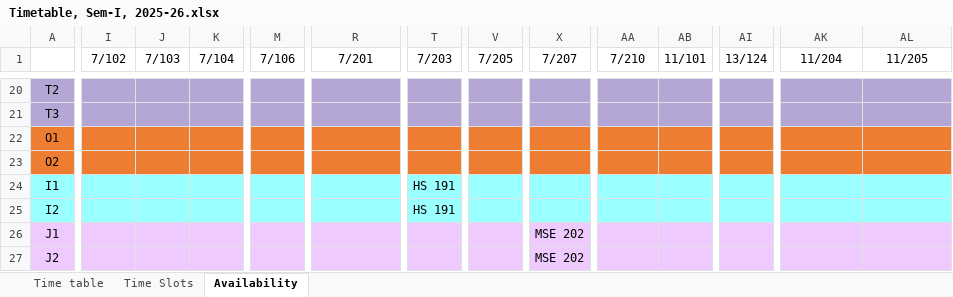
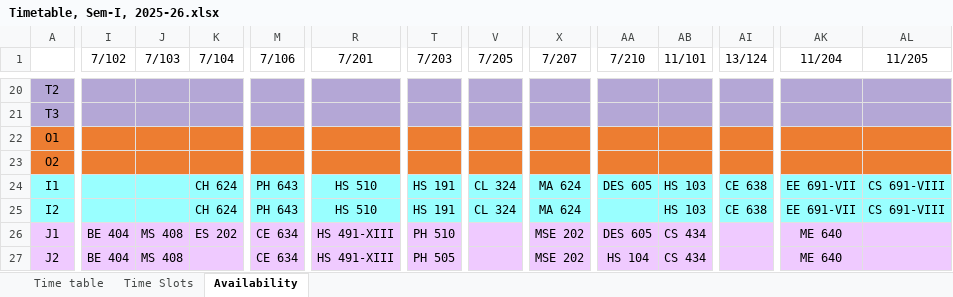
Before and after one commit to StuxH4-X/timetable-iitgn, an Excel workbook: Timetable, Sem-I, 2025-26.xlsx, sheet Availability, drawn as a sheet; only a part is shown, gaps mark what is left out; values as stored, in another font and other column widths than the file's, no borders; charts and pictures not drawn; the diff covers the shown part only; the diff names each change by its address in the sheet, - before the commit and + after, or states it on an @@ line.

```diff
--- a/Timetable, Sem-I, 2025-26.xlsx (sheet Availability)
+++ b/Timetable, Sem-I, 2025-26.xlsx (sheet Availability)
-K24:K25 (7/104): (empty)
+K24:K25 (7/104): CH 624
-M24:M25 (7/106): (empty)
+M24:M25 (7/106): PH 643
-R24:R25 (7/201): (empty)
+R24:R25 (7/201): HS 510
-V24:V25 (7/205): (empty)
+V24:V25 (7/205): CL 324
-X24:X25 (7/207): (empty)
+X24:X25 (7/207): MA 624
-AA24 (7/210): (empty)
+AA24 (7/210): DES 605
-AB24:AB25 (11/101): (empty)
+AB24:AB25 (11/101): HS 103
-AI24:AI25 (13/124): (empty)
+AI24:AI25 (13/124): CE 638
-AK24:AK25 (11/204): (empty)
+AK24:AK25 (11/204): EE 691-VII
-AL24:AL25 (11/205): (empty)
+AL24:AL25 (11/205): CS 691-VIII
-I26:I27 (7/102): (empty)
+I26:I27 (7/102): BE 404
-J26:J27 (7/103): (empty)
+J26:J27 (7/103): MS 408
-K26 (7/104): (empty)
+K26 (7/104): ES 202
-M26:M27 (7/106): (empty)
+M26:M27 (7/106): CE 634
-R26:R27 (7/201): (empty)
+R26:R27 (7/201): HS 491-XIII
-T26 (7/203): (empty)
+T26 (7/203): PH 510
-AA26 (7/210): (empty)
+AA26 (7/210): DES 605
-AB26:AB27 (11/101): (empty)
+AB26:AB27 (11/101): CS 434
-AK26:AK27 (11/204): (empty)
+AK26:AK27 (11/204): ME 640
-T27 (7/203): (empty)
+T27 (7/203): PH 505
-AA27 (7/210): (empty)
+AA27 (7/210): HS 104
```
Also changed, not shown: 418 edited cells elsewhere in this sheet, sheet Time table.
